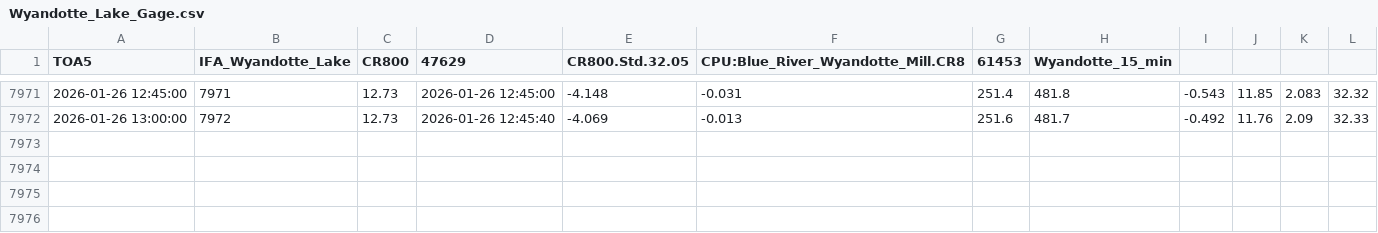
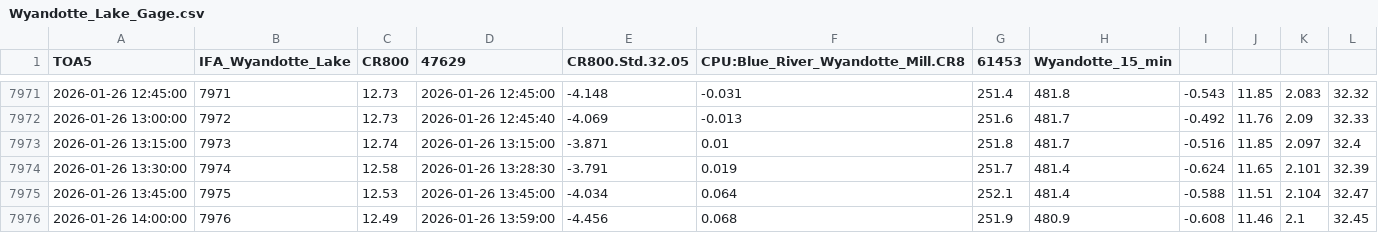
Before and after one commit to hfmanifold/Blue_River_Gages_ECI, a CSV file: data/Wyandotte_Lake_Gage.csv, drawn as a sheet; only a part is shown, gaps mark what is left out.

```diff
--- a/data/Wyandotte_Lake_Gage.csv
+++ b/data/Wyandotte_Lake_Gage.csv
@@ -7972 +7972,5 @@
 "2026-01-26 13:00:00",7972,12.73,"2026-01-26 12:45:40",-4.069,-0.013,251.6,481.7,-0.492,11.76,2.09,32.33
+"2026-01-26 13:15:00",7973,12.74,"2026-01-26 13:15:00",-3.871,0.01,251.8,481.7,-0.516,11.85,2.097,32.4
+"2026-01-26 13:30:00",7974,12.58,"2026-01-26 13:28:30",-3.791,0.019,251.7,481.4,-0.624,11.65,2.101,32.39
+"2026-01-26 13:45:00",7975,12.53,"2026-01-26 13:45:00",-4.034,0.064,252.1,481.4,-0.588,11.51,2.104,32.47
+"2026-01-26 14:00:00",7976,12.49,"2026-01-26 13:59:00",-4.456,0.068,251.9,480.9,-0.608,11.46,2.1,32.45
```
Also changed, not shown: 4 other files.
